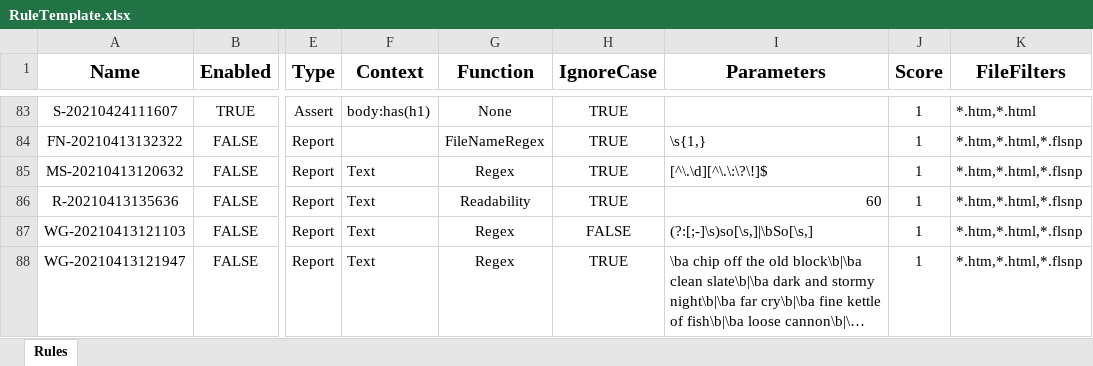
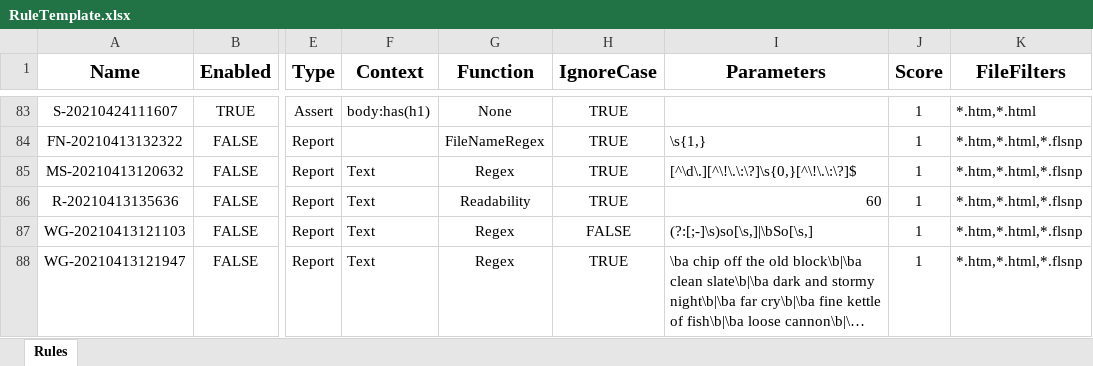
Before and after one commit to msander1983/MadQualityPluginRelease, an Excel workbook: RuleTemplate.xlsx, sheet Rules, drawn as a sheet; only a part is shown, gaps mark what is left out; long unchanged cells end in …; values as stored, in another font and other column widths than the file's, no borders; conditional formats not drawn; the diff names each change by its address in the sheet, - before the commit and + after, or states it on an @@ line.

```diff
--- a/RuleTemplate.xlsx (sheet Rules)
+++ b/RuleTemplate.xlsx (sheet Rules)
-I85 (Parameters): [^\.\d][^\.\:\?\!]$
+I85 (Parameters): [^\d\.][^\!\.\:\?]\s{0,}[^\!\.\:\?]$
```
Also changed, not shown: 3 other files.
